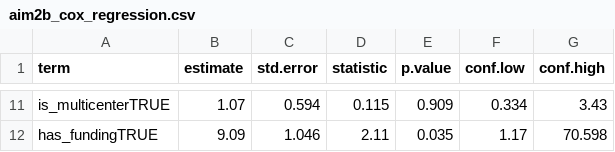
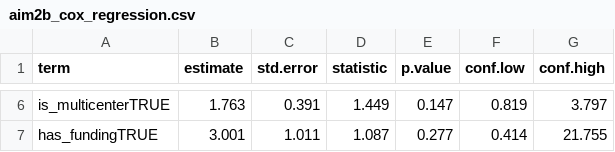
Before and after one commit to mufflyt/abstract_lifetime, a CSV file: output/aim2b_cox_regression.csv, drawn as a sheet; only a part is shown, gaps mark what is left out; addresses are those after the commit; the diff covers the shown part only; the diff names each change by its address in the sheet, - before the commit and + after, or states it on an @@ line.

```diff
--- a/output/aim2b_cox_regression.csv
+++ b/output/aim2b_cox_regression.csv
-B6 (estimate): 1.07
+B6 (estimate): 1.763
-C6 (std.error): 0.594
+C6 (std.error): 0.391
-D6 (statistic): 0.115
+D6 (statistic): 1.449
-E6 (p.value): 0.909
+E6 (p.value): 0.147
-F6 (conf.low): 0.334
+F6 (conf.low): 0.819
-G6 (conf.high): 3.43
+G6 (conf.high): 3.797
-B7 (estimate): 9.09
+B7 (estimate): 3.001
-C7 (std.error): 1.046
+C7 (std.error): 1.011
-D7 (statistic): 2.11
+D7 (statistic): 1.087
-E7 (p.value): 0.035
+E7 (p.value): 0.277
-F7 (conf.low): 1.17
+F7 (conf.low): 0.414
-G7 (conf.high): 70.598
+G7 (conf.high): 21.755
```
Also changed, not shown: 5 removed rows and 24 edited cells elsewhere in this file, data/processed/author_characteristics.csv, data/processed/crossref_candidates.csv, 27 other files.
